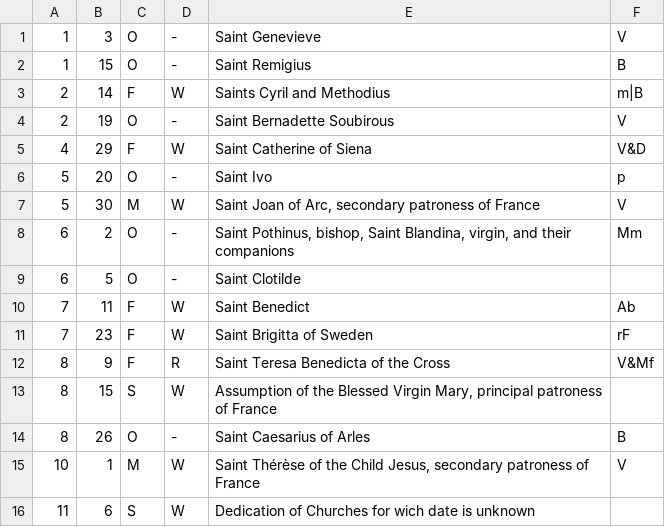
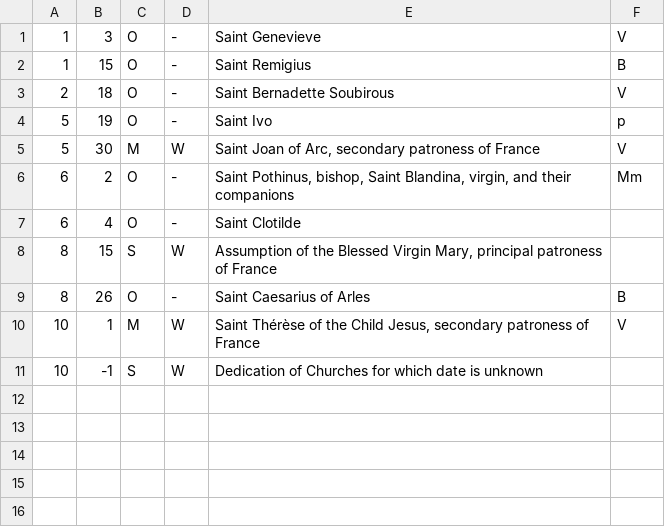
Before and after one commit to MRNL-/LiturgicalCalendarUtils, a CSV file: Continental/Europe/France/proper.csv (was National/France/proper.csv), drawn as a sheet.

Commit message:
Cleanup of Propers data tree
Added Continental level (data for Europe and North Africa)
National is now sub-node of Continental
Edited out European Proper from France file

```diff
--- a/National/France/proper.csv
+++ b/Continental/Europe/France/proper.csv
@@ -2,12 +2,7 @@
 1;15;O;-;Saint Remigius;B
-2;14;F;W;Saints Cyril and Methodius;m|B
-2;19;O;-;Saint Bernadette Soubirous;V
-4;29;F;W;Saint Catherine of Siena;V&D
-5;20;O;-;Saint Ivo;p
+2;18;O;-;Saint Bernadette Soubirous;V
+5;19;O;-;Saint Ivo;p
 5;30;M;W;Saint Joan of Arc, secondary patroness of France;V
 6;2;O;-;Saint Pothinus, bishop, Saint Blandina, virgin, and their companions;Mm
-6;5;O;-;Saint Clotilde;
-7;11;F;W;Saint Benedict;Ab
-7;23;F;W;Saint Brigitta of Sweden;rF
-8;9;F;R;Saint Teresa Benedicta of the Cross;V&Mf
+6;4;O;-;Saint Clotilde;
 8;15;S;W;Assumption of the Blessed Virgin Mary, principal patroness of France
@@ -15,2 +10,2 @@
 10;1;M;W;Saint Thérèse of the Child Jesus, secondary patroness of France;V
-11;6;S;W;Dedication of Churches for wich date is unknown
+10;-1;S;W;Dedication of Churches for which date is unknown
```
Also changed, not shown: general.csv, 4 other files.
